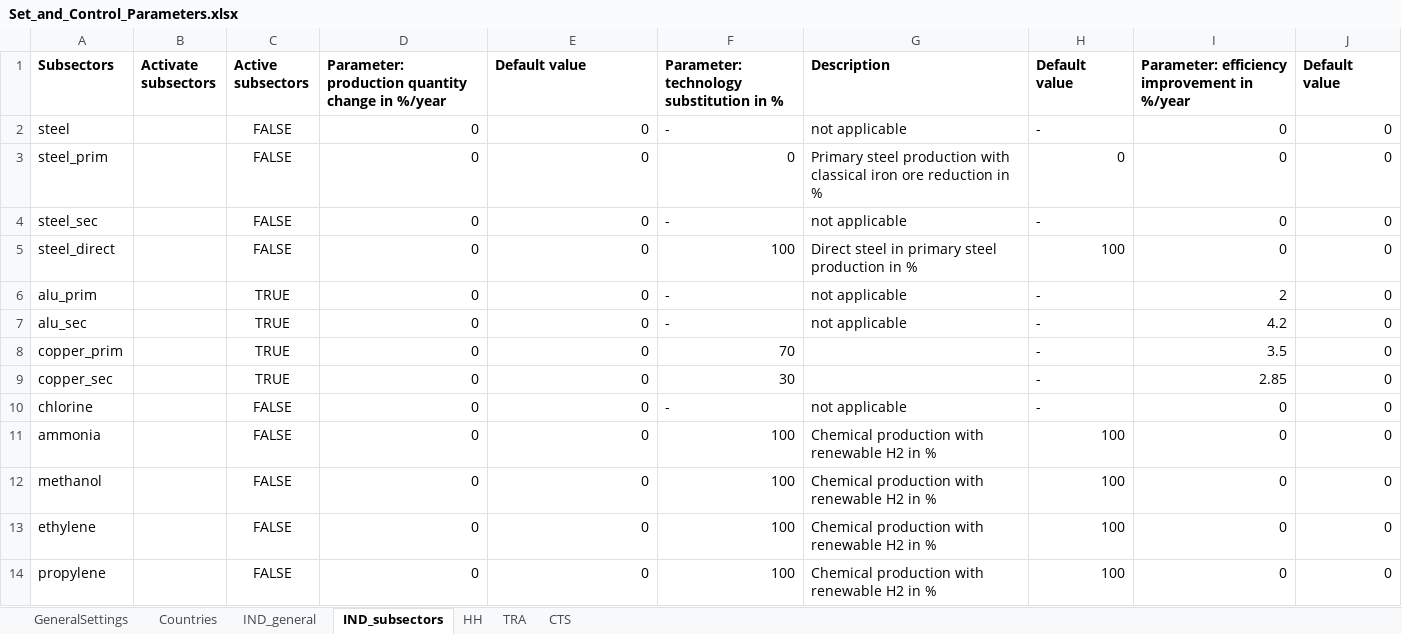
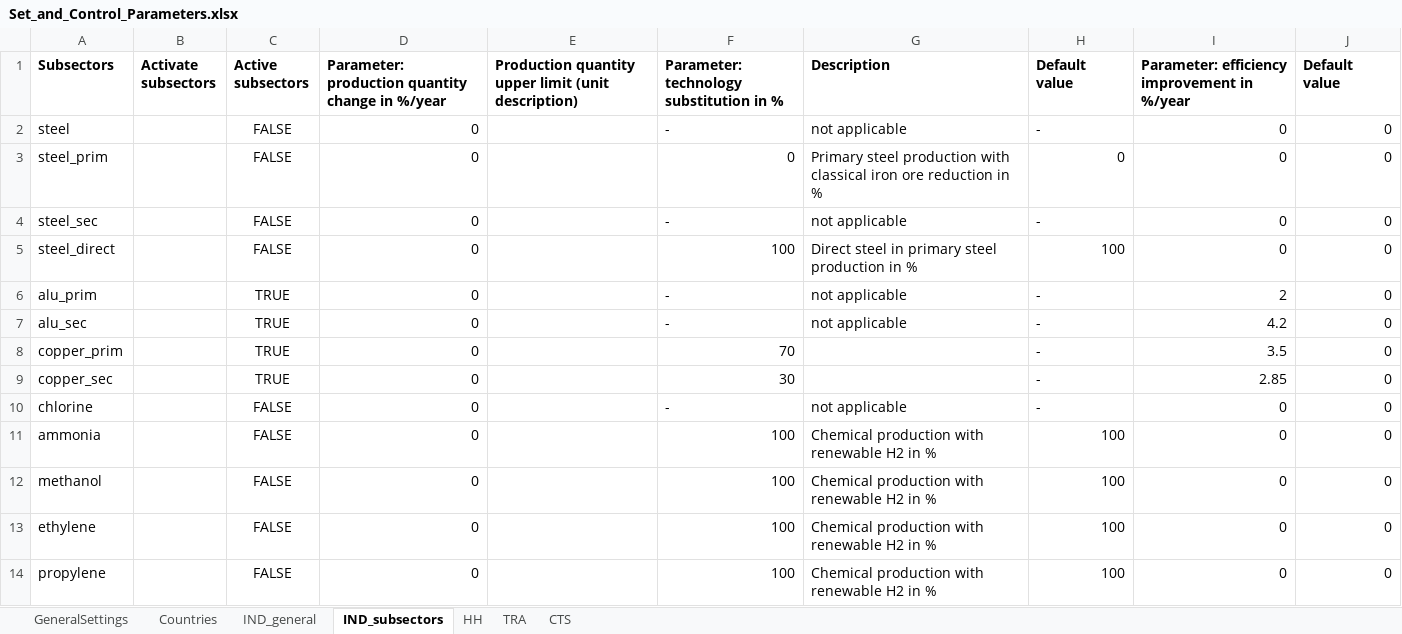
Before and after one commit to tum-ens/endemo, an Excel workbook: input/Set_and_Control_Parameters.xlsx, sheet IND_subsectors, drawn as a sheet; only a part is shown; values as stored, in another font and other column widths than the file's, no borders; charts and pictures not drawn; the diff covers the shown part only; the diff names each change by its address in the sheet, - before the commit and + after, or states it on an @@ line.

Commit message:
- correct terminology for subregions; - activate timeseries usage; - correct rest sector consideration; - upper boundary in set&control

```diff
--- a/input/Set_and_Control_Parameters.xlsx (sheet IND_subsectors)
+++ b/input/Set_and_Control_Parameters.xlsx (sheet IND_subsectors)
-E1: Default value
+E1: Production quantity upper limit (unit description)
-E2:E14: 0
+E2:E14: (empty)
```
Also changed, not shown: 12 edited cells elsewhere in this sheet, sheet GeneralSettings, charts or pictures, input/industry/Installed_capacity_subregion.xlsx, 3 other files.
